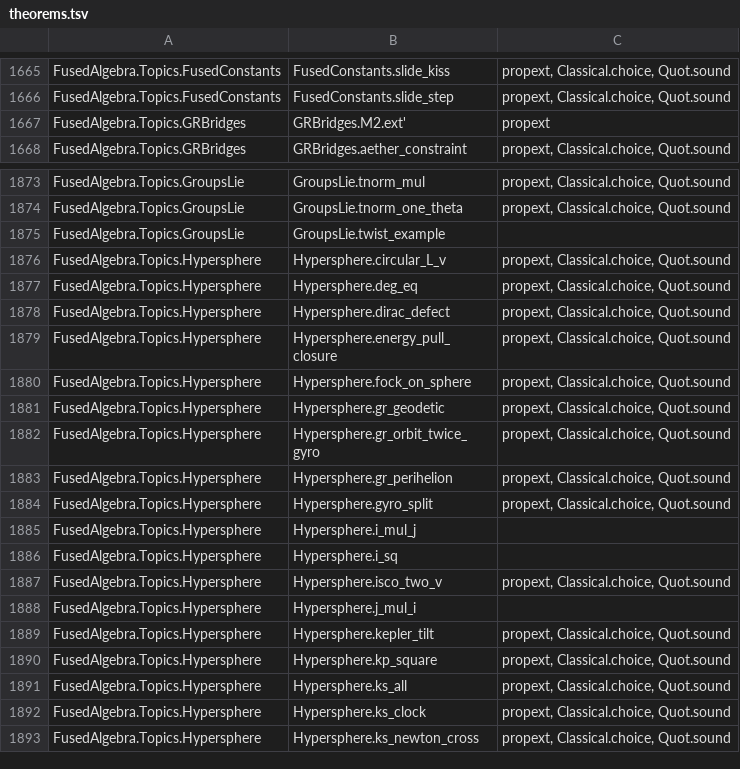
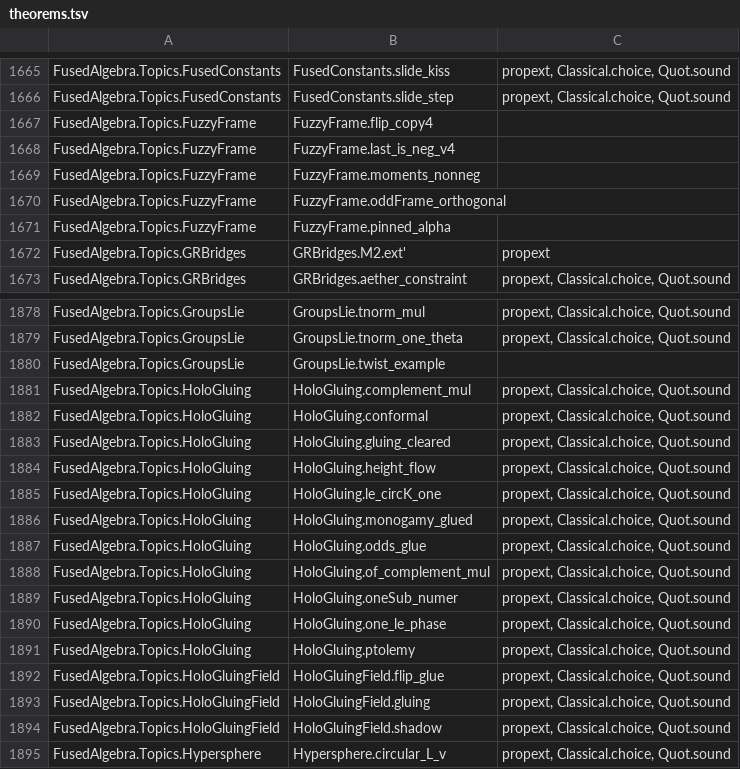
Before and after one commit to BrennanRPope/fused-hyperoperation-algebra, a TSV file: lean-library/theorems.tsv, drawn as a sheet; only a part is shown, gaps mark what is left out; the shorter side is filled out with more unchanged rows.

```diff
--- a/lean-library/theorems.tsv
+++ b/lean-library/theorems.tsv
@@ -1666,2 +1666,7 @@ FusedAlgebra.Topics.FusedConstants	FusedConstants.slide_kiss	propext, Classical.
 FusedAlgebra.Topics.FusedConstants	FusedConstants.slide_step	propext, Classical.choice, Quot.sound
+FusedAlgebra.Topics.FuzzyFrame	FuzzyFrame.flip_copy4	
+FusedAlgebra.Topics.FuzzyFrame	FuzzyFrame.last_is_neg_v4	
+FusedAlgebra.Topics.FuzzyFrame	FuzzyFrame.moments_nonneg	
+FusedAlgebra.Topics.FuzzyFrame	FuzzyFrame.oddFrame_orthogonal	
+FusedAlgebra.Topics.FuzzyFrame	FuzzyFrame.pinned_alpha	
 FusedAlgebra.Topics.GRBridges	GRBridges.M2.ext'	propext
@@ -1875,2 +1880,16 @@ FusedAlgebra.Topics.GroupsLie	GroupsLie.tnorm_one_theta	propext, Classical.choic
 FusedAlgebra.Topics.GroupsLie	GroupsLie.twist_example	
+FusedAlgebra.Topics.HoloGluing	HoloGluing.complement_mul	propext, Classical.choice, Quot.sound
+FusedAlgebra.Topics.HoloGluing	HoloGluing.conformal	propext, Classical.choice, Quot.sound
+FusedAlgebra.Topics.HoloGluing	HoloGluing.gluing_cleared	propext, Classical.choice, Quot.sound
+FusedAlgebra.Topics.HoloGluing	HoloGluing.height_flow	propext, Classical.choice, Quot.sound
+FusedAlgebra.Topics.HoloGluing	HoloGluing.le_circK_one	propext, Classical.choice, Quot.sound
+FusedAlgebra.Topics.HoloGluing	HoloGluing.monogamy_glued	propext, Classical.choice, Quot.sound
+FusedAlgebra.Topics.HoloGluing	HoloGluing.odds_glue	propext, Classical.choice, Quot.sound
+FusedAlgebra.Topics.HoloGluing	HoloGluing.of_complement_mul	propext, Classical.choice, Quot.sound
+FusedAlgebra.Topics.HoloGluing	HoloGluing.oneSub_numer	propext, Classical.choice, Quot.sound
+FusedAlgebra.Topics.HoloGluing	HoloGluing.one_le_phase	propext, Classical.choice, Quot.sound
+FusedAlgebra.Topics.HoloGluing	HoloGluing.ptolemy	propext, Classical.choice, Quot.sound
+FusedAlgebra.Topics.HoloGluingField	HoloGluingField.flip_glue	propext, Classical.choice, Quot.sound
+FusedAlgebra.Topics.HoloGluingField	HoloGluingField.gluing	propext, Classical.choice, Quot.sound
+FusedAlgebra.Topics.HoloGluingField	HoloGluingField.shadow	propext, Classical.choice, Quot.sound
 FusedAlgebra.Topics.Hypersphere	Hypersphere.circular_L_v	propext, Classical.choice, Quot.sound
```
Also changed, not shown: 24 other files.
